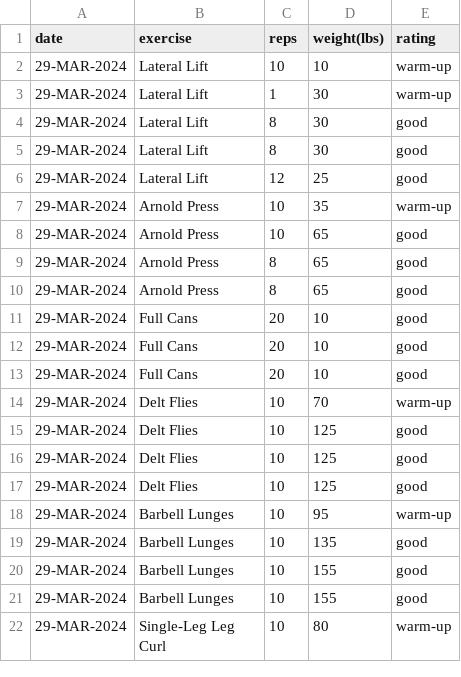
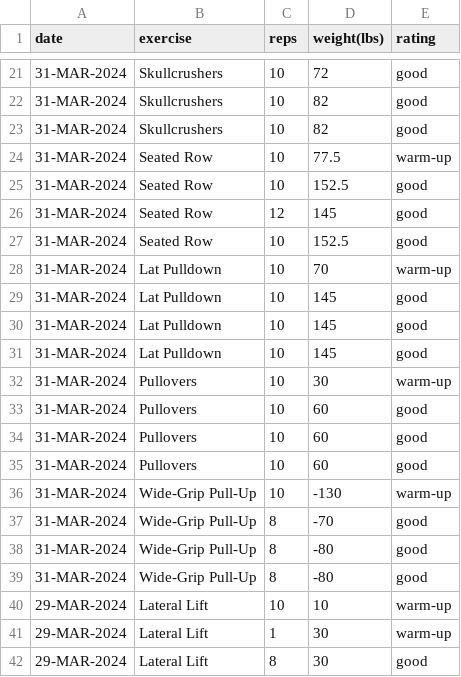
Before and after one commit to EricLeFort/ExerciseLog, a CSV file: data/weight_training_sets.csv, drawn as a sheet; only a part is shown, gaps mark what is left out; the shorter side is filled out with more unchanged rows; the diff covers the shown part only.

```diff
--- a/data/weight_training_sets.csv
+++ b/data/weight_training_sets.csv
@@ -2 +21,20 @@ date,exercise,reps,weight(lbs),rating
+31-MAR-2024,Skullcrushers,10,72,good
+31-MAR-2024,Skullcrushers,10,82,good
+31-MAR-2024,Skullcrushers,10,82,good
+31-MAR-2024,Seated Row,10,77.5,warm-up
+31-MAR-2024,Seated Row,10,152.5,good
+31-MAR-2024,Seated Row,12,145,good
+31-MAR-2024,Seated Row,10,152.5,good
+31-MAR-2024,Lat Pulldown,10,70,warm-up
+31-MAR-2024,Lat Pulldown,10,145,good
+31-MAR-2024,Lat Pulldown,10,145,good
+31-MAR-2024,Lat Pulldown,10,145,good
+31-MAR-2024,Pullovers,10,30,warm-up
+31-MAR-2024,Pullovers,10,60,good
+31-MAR-2024,Pullovers,10,60,good
+31-MAR-2024,Pullovers,10,60,good
+31-MAR-2024,Wide-Grip Pull-Up,10,-130,warm-up
+31-MAR-2024,Wide-Grip Pull-Up,8,-70,good
+31-MAR-2024,Wide-Grip Pull-Up,8,-80,good
+31-MAR-2024,Wide-Grip Pull-Up,8,-80,good
 29-MAR-2024,Lateral Lift,10,10,warm-up
```
Also changed, not shown: 19 added rows elsewhere in this file, data/preds/avg_workout_durations.csv, data/weight_training_workouts.csv, 47 other files.
